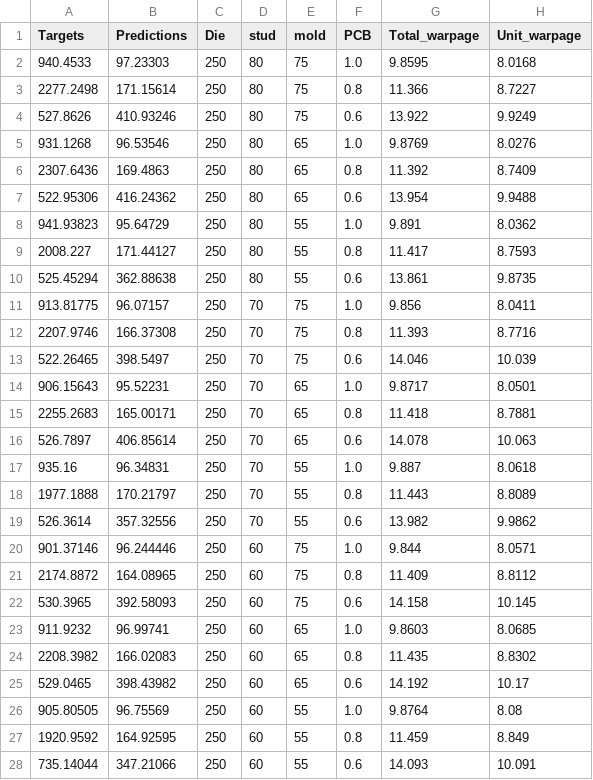
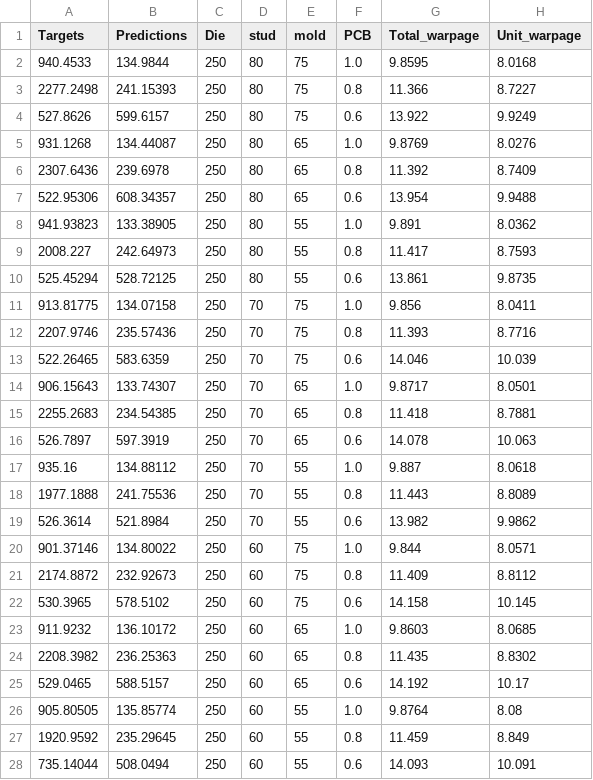
Before and after one commit to rexsannaa/solder_fatigue_prediction, a CSV file: outputs/hybrid_model/evaluation/predictions.csv, drawn as a sheet; only a part is shown; the diff covers the shown part only; the diff names each change by its address in the sheet, - before the commit and + after, or states it on an @@ line.

```diff
--- a/outputs/hybrid_model/evaluation/predictions.csv
+++ b/outputs/hybrid_model/evaluation/predictions.csv
-B2 (Predictions): 97.23303
+B2 (Predictions): 134.9844
-B3 (Predictions): 171.15614
+B3 (Predictions): 241.15393
-B4 (Predictions): 410.93246
+B4 (Predictions): 599.6157
-B5 (Predictions): 96.53546
+B5 (Predictions): 134.44087
-B6 (Predictions): 169.4863
+B6 (Predictions): 239.6978
-B7 (Predictions): 416.24362
+B7 (Predictions): 608.34357
-B8 (Predictions): 95.64729
+B8 (Predictions): 133.38905
-B9 (Predictions): 171.44127
+B9 (Predictions): 242.64973
-B10 (Predictions): 362.88638
+B10 (Predictions): 528.72125
-B11 (Predictions): 96.07157
+B11 (Predictions): 134.07158
-B12 (Predictions): 166.37308
+B12 (Predictions): 235.57436
-B13 (Predictions): 398.5497
+B13 (Predictions): 583.6359
-B14 (Predictions): 95.52231
+B14 (Predictions): 133.74307
-B15 (Predictions): 165.00171
+B15 (Predictions): 234.54385
-B16 (Predictions): 406.85614
+B16 (Predictions): 597.3919
-B17 (Predictions): 96.34831
+B17 (Predictions): 134.88112
-B18 (Predictions): 170.21797
+B18 (Predictions): 241.75536
-B19 (Predictions): 357.32556
+B19 (Predictions): 521.8984
-B20 (Predictions): 96.244446
+B20 (Predictions): 134.80022
-B21 (Predictions): 164.08965
+B21 (Predictions): 232.92673
-B22 (Predictions): 392.58093
+B22 (Predictions): 578.5102
-B23 (Predictions): 96.99741
+B23 (Predictions): 136.10172
-B24 (Predictions): 166.02083
+B24 (Predictions): 236.25363
-B25 (Predictions): 398.43982
+B25 (Predictions): 588.5157
-B26 (Predictions): 96.75569
+B26 (Predictions): 135.85774
-B27 (Predictions): 164.92595
+B27 (Predictions): 235.29645
-B28 (Predictions): 347.21066
+B28 (Predictions): 508.0494
```
Also changed, not shown: 54 edited cells elsewhere in this file, outputs/hybrid_model/evaluation/metrics.csv, outputs/hybrid_model/evaluation/violated_samples.csv, 15 other files.
